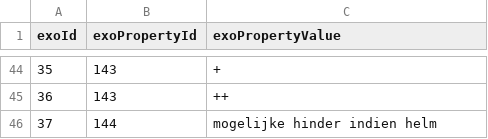
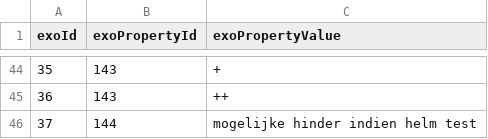
Before and after one commit to JaroWagener/test_cicd_mobilab, a CSV file: csv/HAS_PROPERTY.csv, drawn as a sheet; only a part is shown, gaps mark what is left out.

Commit message:
Update HAS_PROPERTY.csv

```diff
--- a/csv/HAS_PROPERTY.csv
+++ b/csv/HAS_PROPERTY.csv
@@ -45,2 +45,2 @@ exoId;exoPropertyId;exoPropertyValue
 36;143;++
-37;144;mogelijke hinder indien helm
+37;144;mogelijke hinder indien helm test
```
